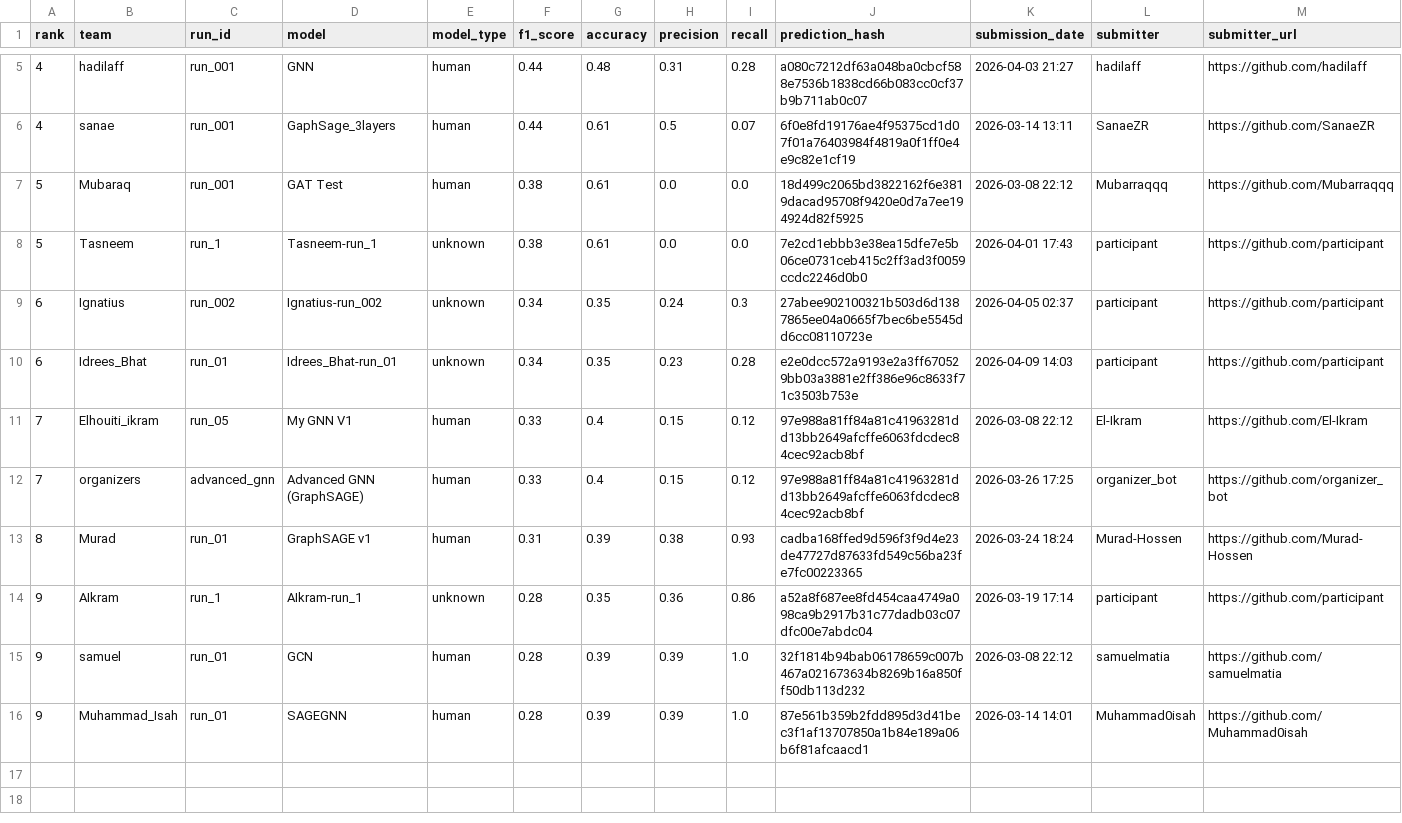
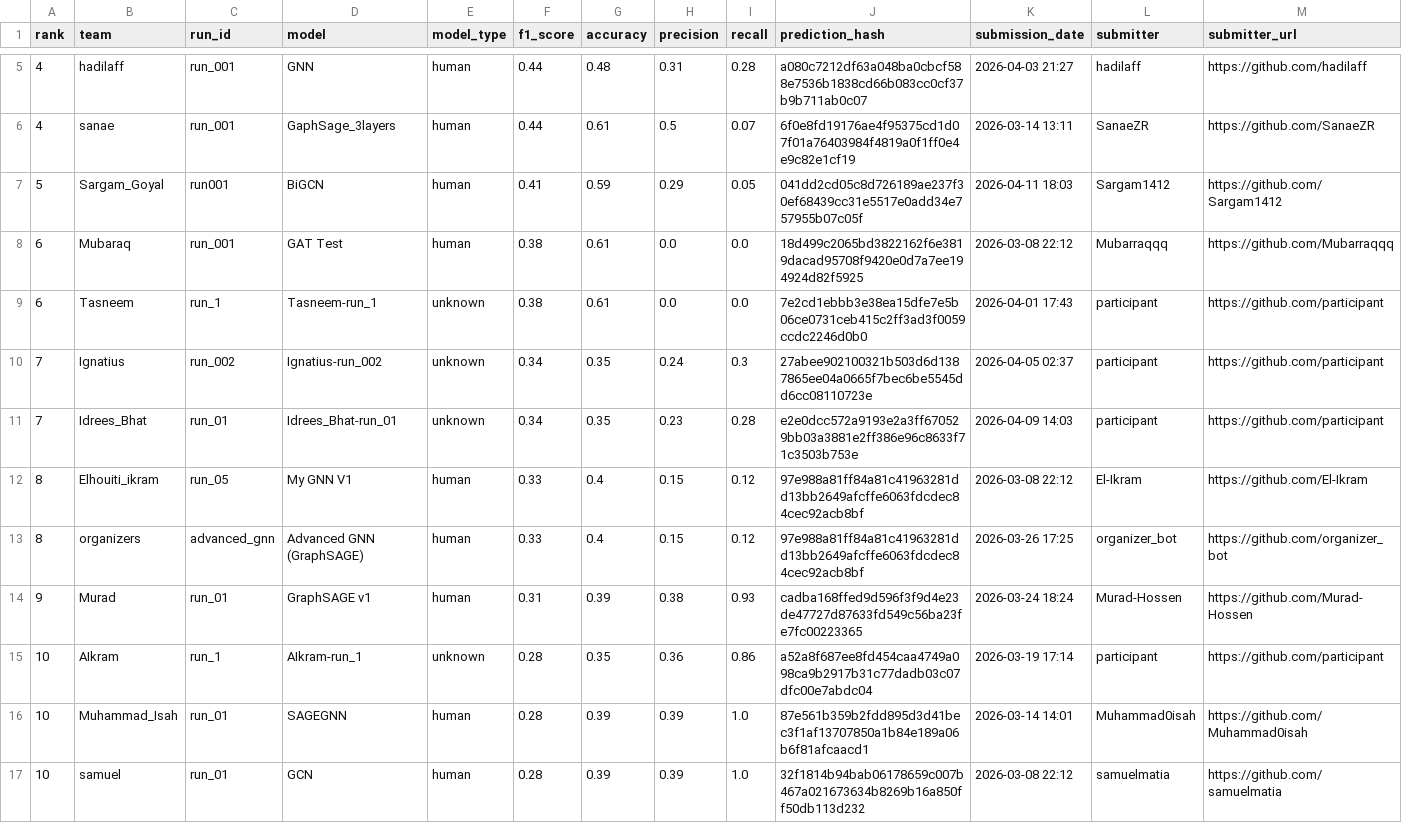
Before and after one commit to Murad-Hossen/GLIMPS-GNN, a CSV file: docs/leaderboard.csv, drawn as a sheet; only a part is shown, gaps mark what is left out; removed rows and columns are numbered as before the commit, all else as after; rows hold the shown columns only; the diff names each change by its address in the sheet, - before the commit and + after, or states it on an @@ line.

```diff
--- a/docs/leaderboard.csv
+++ b/docs/leaderboard.csv
+row 7: 5 | Sargam_Goyal | run001 | BiGCN | human | 0.41 | 0.59 | 0.29 | 0.05 | 041dd2cd05c8d726189ae237f30ef68439cc31e5517e0add34e757955b07c05f | 2026-04-11 18:03 | Sargam1412 | https://github.com/Sargam1412
-A8:A9 (rank): 5
+A8:A9 (rank): 6
-A10:A11 (rank): 6
+A10:A11 (rank): 7
-A12:A13 (rank): 7
+A12:A13 (rank): 8
-A14 (rank): 8
+A14 (rank): 9
-A15 (rank): 9
+A15 (rank): 10
-row 15: 9 | samuel | run_01 | GCN | human | 0.28 | 0.39 | 0.39 | 1.0 | 32f1814b94bab06178659c007b467a021673634b8269b16a850ff50db113d232 | 2026-03-08 22:12 | samuelmatia | https://github.com/samuelmatia
-A16 (rank): 9
+A16 (rank): 10
+row 17: 10 | samuel | run_01 | GCN | human | 0.28 | 0.39 | 0.39 | 1.0 | 32f1814b94bab06178659c007b467a021673634b8269b16a850ff50db113d232 | 2026-03-08 22:12 | samuelmatia | https://github.com/samuelmatia
```
Also changed, not shown: leaderboard/leaderboard.csv, 1 other file.
